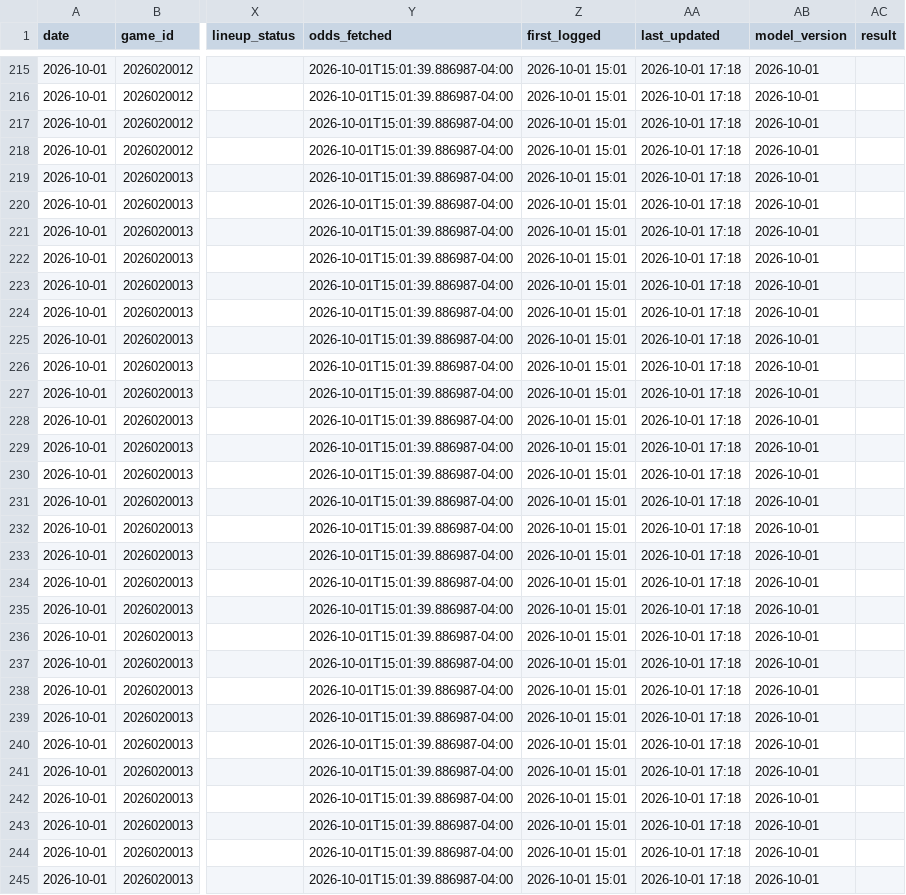
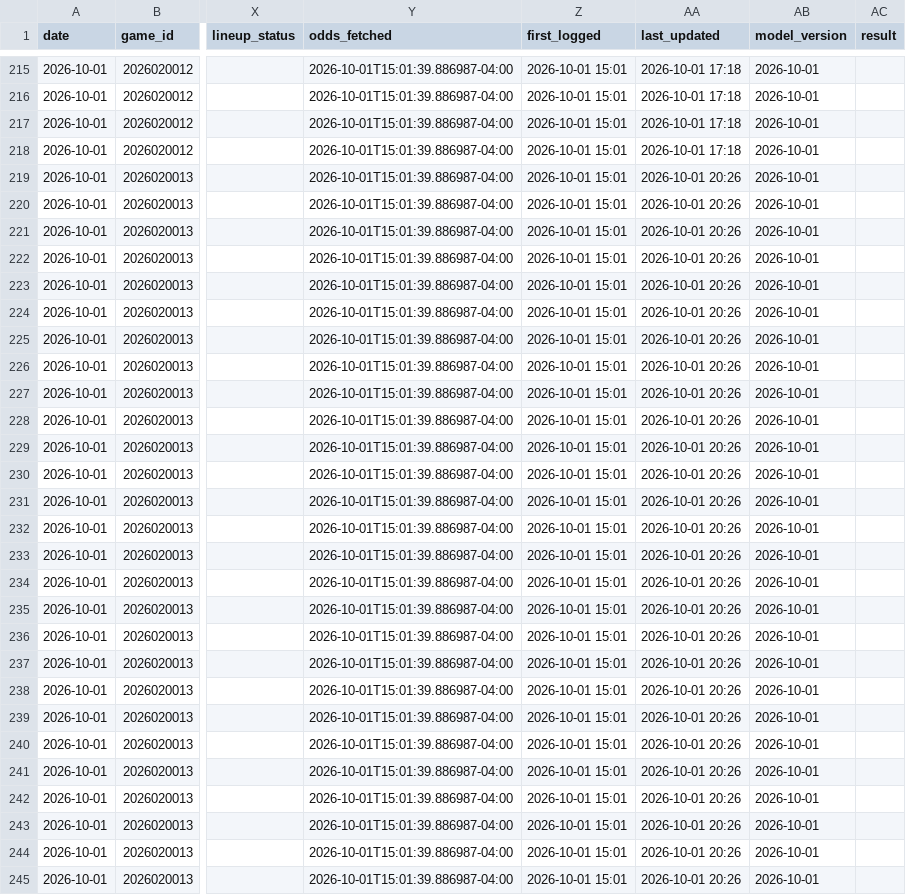
Before and after one commit to tommyydeanss/gameday-edge, a CSV file: tracking/nhl_props_log.csv, drawn as a sheet; only a part is shown, gaps mark what is left out; the diff covers the shown part only; the diff names each change by its address in the sheet, - before the commit and + after, or states it on an @@ line.

```diff
--- a/tracking/nhl_props_log.csv
+++ b/tracking/nhl_props_log.csv
-AA219:AA245 (last_updated): 2026-10-01 17:18
+AA219:AA245 (last_updated): 2026-10-01 20:26
```
Also changed, not shown: 106 edited cells elsewhere in this file, 1 other file.
